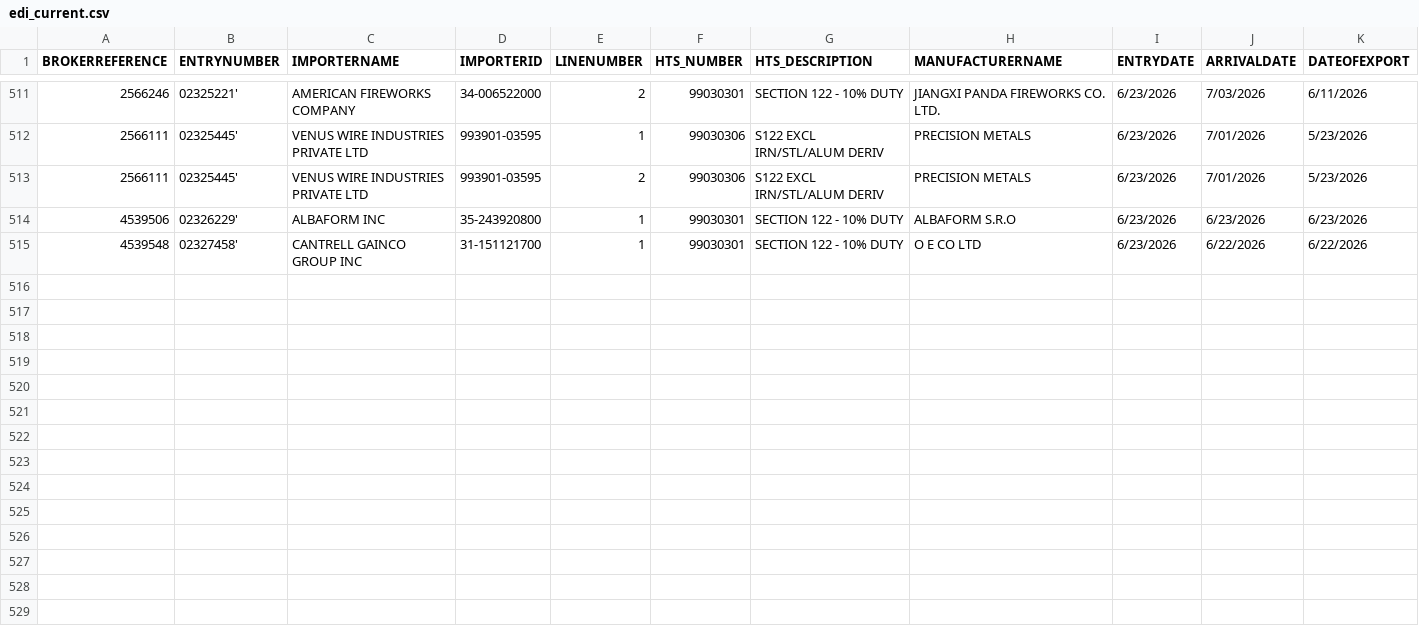
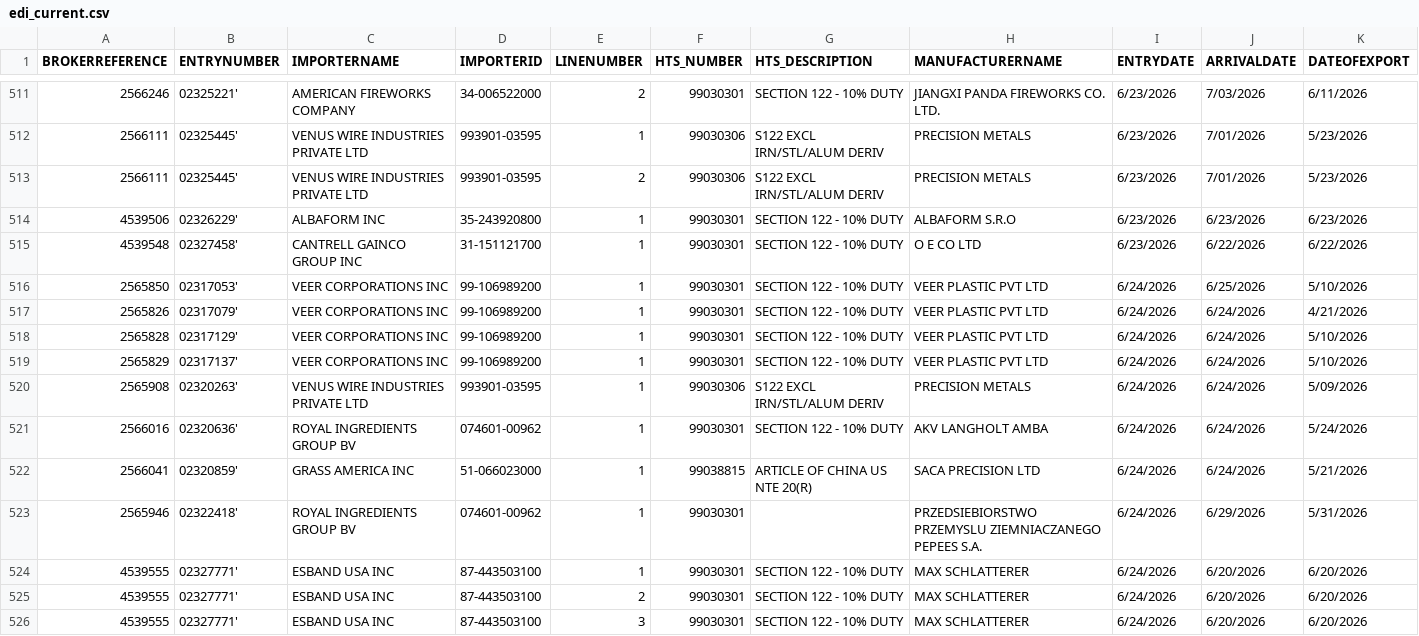
Before and after one commit to iffinc-ga/hts_search_tool, a CSV file: edi_current.csv, drawn as a sheet; only a part is shown, gaps mark what is left out; rows hold the shown columns only; the diff names each change by its address in the sheet, - before the commit and + after, or states it on an @@ line.

Commit message:
Append EDI data — 11 new rows, 525 total

```diff
--- a/edi_current.csv
+++ b/edi_current.csv
+row 516: 2565850 | 02317053' | VEER CORPORATIONS INC | 99-106989200 | 1 | 99030301 | SECTION 122 - 10% DUTY | VEER PLASTIC PVT LTD | 6/24/2026 | 6/25/2026 | 5/10/2026
+row 517: 2565826 | 02317079' | VEER CORPORATIONS INC | 99-106989200 | 1 | 99030301 | SECTION 122 - 10% DUTY | VEER PLASTIC PVT LTD | 6/24/2026 | 6/24/2026 | 4/21/2026
+row 518: 2565828 | 02317129' | VEER CORPORATIONS INC | 99-106989200 | 1 | 99030301 | SECTION 122 - 10% DUTY | VEER PLASTIC PVT LTD | 6/24/2026 | 6/24/2026 | 5/10/2026
+row 519: 2565829 | 02317137' | VEER CORPORATIONS INC | 99-106989200 | 1 | 99030301 | SECTION 122 - 10% DUTY | VEER PLASTIC PVT LTD | 6/24/2026 | 6/24/2026 | 5/10/2026
+row 520: 2565908 | 02320263' | VENUS WIRE INDUSTRIES PRIVATE LTD | 993901-03595 | 1 | 99030306 | S122 EXCL IRN/STL/ALUM DERIV | PRECISION METALS | 6/24/2026 | 6/24/2026 | 5/09/2026
+row 521: 2566016 | 02320636' | ROYAL INGREDIENTS GROUP BV | 074601-00962 | 1 | 99030301 | SECTION 122 - 10% DUTY | AKV LANGHOLT AMBA | 6/24/2026 | 6/24/2026 | 5/24/2026
+row 522: 2566041 | 02320859' | GRASS AMERICA INC | 51-066023000 | 1 | 99038815 | ARTICLE OF CHINA US NTE 20(R) | SACA PRECISION LTD | 6/24/2026 | 6/24/2026 | 5/21/2026
+row 523: 2565946 | 02322418' | ROYAL INGREDIENTS GROUP BV | 074601-00962 | 1 | 99030301 |  | PRZEDSIEBIORSTWO PRZEMYSLU ZIEMNIACZANEGO PEPEES S.A. | 6/24/2026 | 6/29/2026 | 5/31/2026
+row 524: 4539555 | 02327771' | ESBAND USA INC | 87-443503100 | 1 | 99030301 | SECTION 122 - 10% DUTY | MAX SCHLATTERER | 6/24/2026 | 6/20/2026 | 6/20/2026
+row 525: 4539555 | 02327771' | ESBAND USA INC | 87-443503100 | 2 | 99030301 | SECTION 122 - 10% DUTY | MAX SCHLATTERER | 6/24/2026 | 6/20/2026 | 6/20/2026
+row 526: 4539555 | 02327771' | ESBAND USA INC | 87-443503100 | 3 | 99030301 | SECTION 122 - 10% DUTY | MAX SCHLATTERER | 6/24/2026 | 6/20/2026 | 6/20/2026
```
